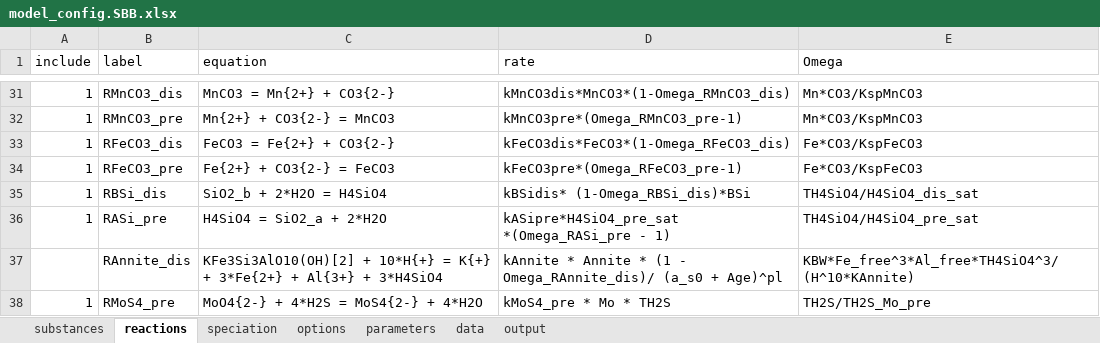
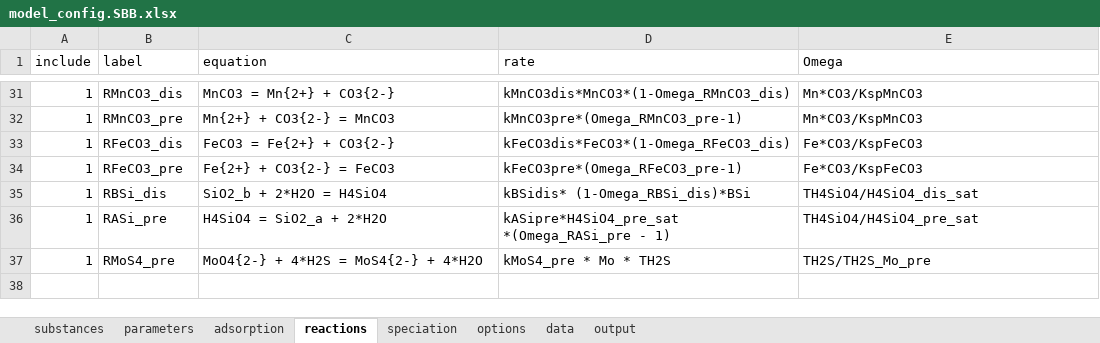
Before and after one commit to JianghuiDu/SedTrace.jl, an Excel workbook: examples/SBB/model_config.SBB.xlsx, sheet reactions, drawn as a sheet; only a part is shown, gaps mark what is left out; values as stored, in another font and other column widths than the file's, no borders; the diff names each change by its address in the sheet, - before the commit and + after, or states it on an @@ line.

```diff
--- a/examples/SBB/model_config.SBB.xlsx (sheet reactions)
+++ b/examples/SBB/model_config.SBB.xlsx (sheet reactions)
+sheet tab: adsorption
@@ sheet tab order changed: substances | parameters | adsorption | reactions | speciation | options | data | output @@
-row 37:  | RAnnite_dis | KFe3Si3AlO10(OH)[2] + 10*H{+} = K{+} + 3*Fe{2+} + Al{3+} + 3*H4SiO4 | kAnnite * Annite * (1 - Omega_RAnnite_dis)/ (a_s0 + Age)^pl | KBW*Fe_free^3*Al_free*TH4SiO4^3/(H^10*KAnnite)
```
Also changed, not shown: sheet parameters, sheet output, sheet substances, examples/SBB/model_config.SBB_parameter_template.xlsx, 55 other files.
